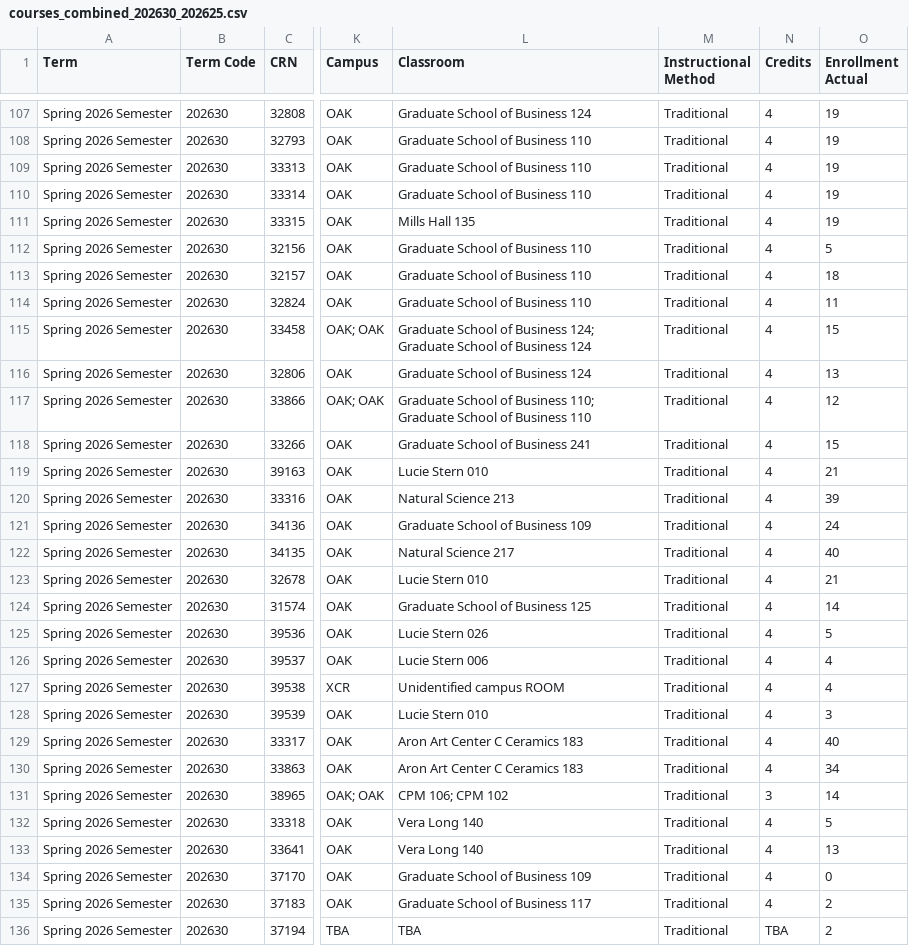
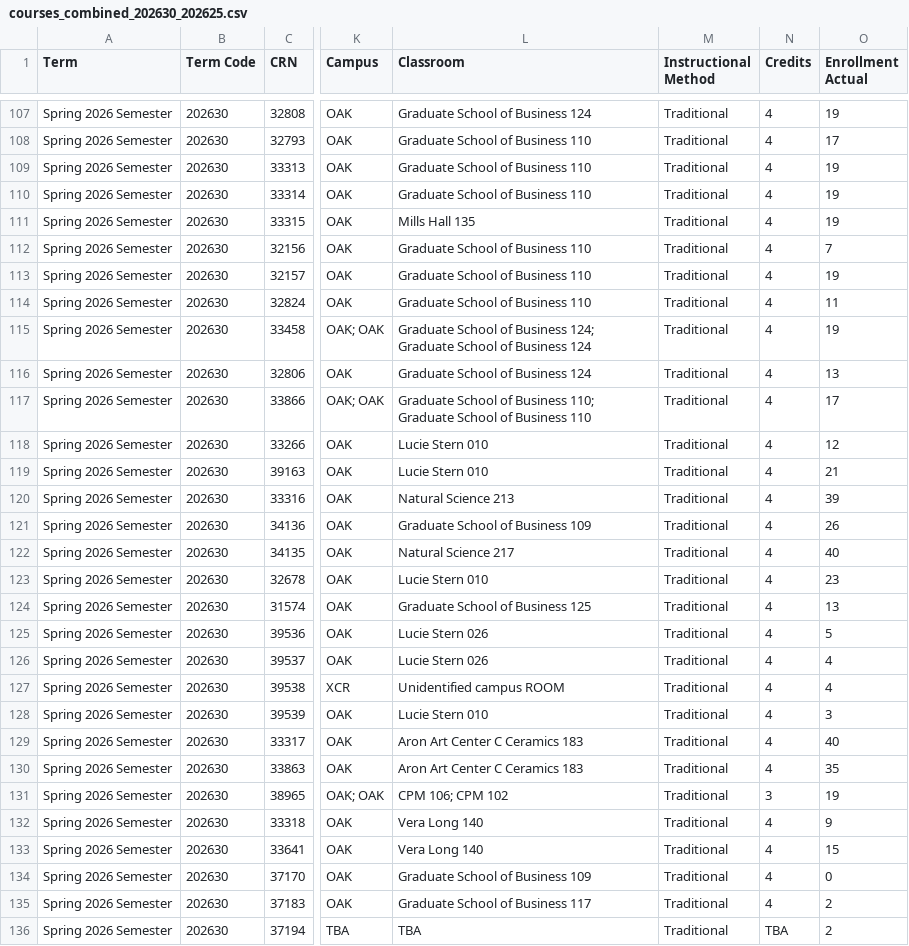
Before and after one commit to johnwinsor/classroom-schedules, a CSV file: courses_combined_202630_202625.csv, drawn as a sheet; only a part is shown, gaps mark what is left out; the diff covers the shown part only; the diff names each change by its address in the sheet, - before the commit and + after, or states it on an @@ line.

```diff
--- a/courses_combined_202630_202625.csv
+++ b/courses_combined_202630_202625.csv
-O108 (Enrollment Actual): 19
+O108 (Enrollment Actual): 17
-O112 (Enrollment Actual): 5
+O112 (Enrollment Actual): 7
-O113 (Enrollment Actual): 18
+O113 (Enrollment Actual): 19
-O115 (Enrollment Actual): 15
+O115 (Enrollment Actual): 19
-O117 (Enrollment Actual): 12
+O117 (Enrollment Actual): 17
-L118 (Classroom): Graduate School of Business 241
+L118 (Classroom): Lucie Stern 010
-O118 (Enrollment Actual): 15
+O118 (Enrollment Actual): 12
-O121 (Enrollment Actual): 24
+O121 (Enrollment Actual): 26
-O123 (Enrollment Actual): 21
+O123 (Enrollment Actual): 23
-O124 (Enrollment Actual): 14
+O124 (Enrollment Actual): 13
-L126 (Classroom): Lucie Stern 006
+L126 (Classroom): Lucie Stern 026
-O130 (Enrollment Actual): 34
+O130 (Enrollment Actual): 35
-O131 (Enrollment Actual): 14
+O131 (Enrollment Actual): 19
-O132 (Enrollment Actual): 5
+O132 (Enrollment Actual): 9
-O133 (Enrollment Actual): 13
+O133 (Enrollment Actual): 15
```
Also changed, not shown: 1 added row, 1 removed row and 141 edited cells elsewhere in this file, courses_combined_202630_202625_OLD.csv, 2 other files.
